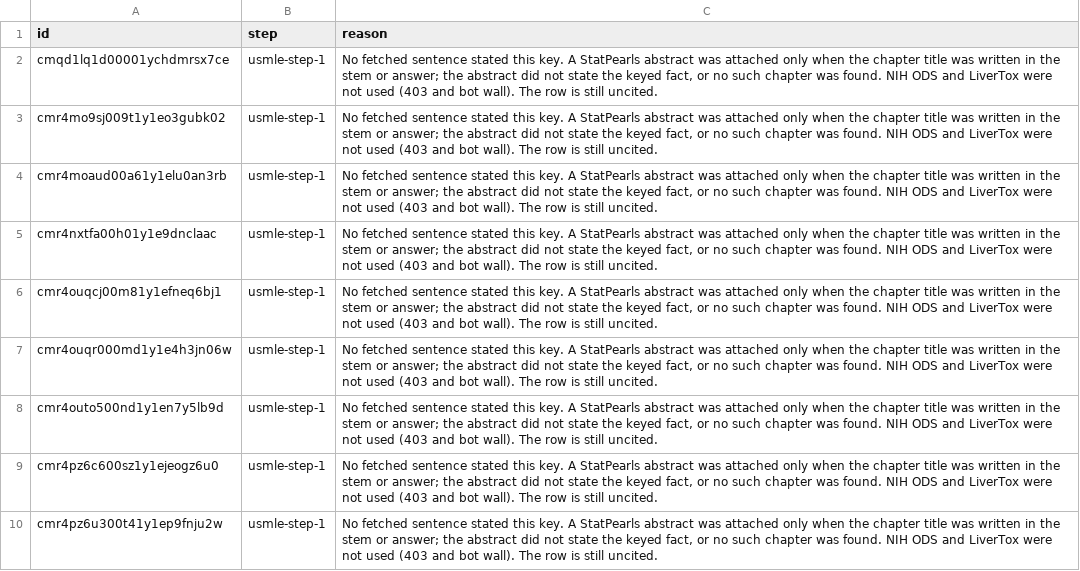
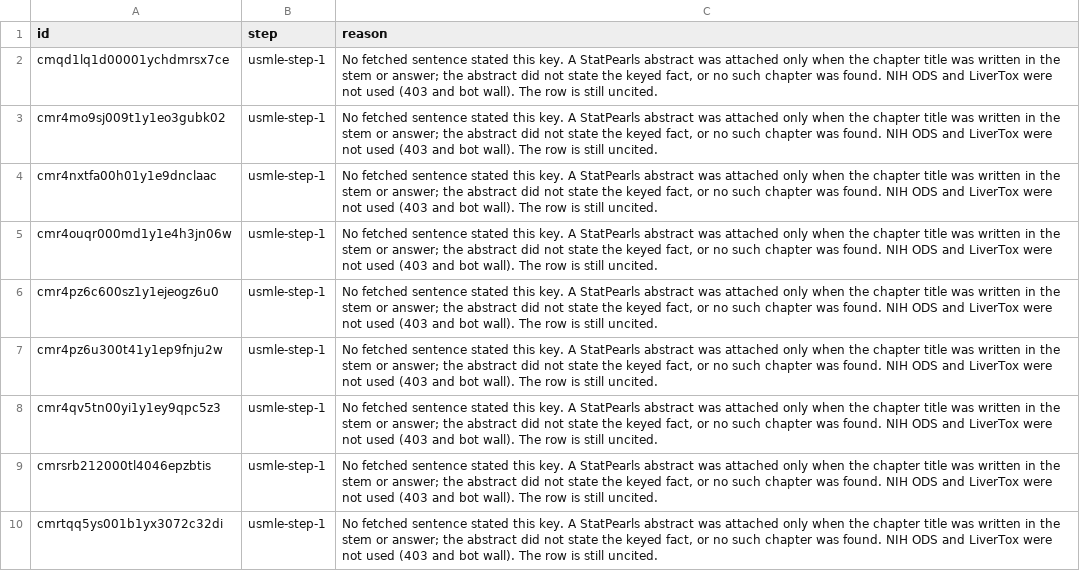
Before and after one commit to ryanchishimba-code/any-exam-eas, a CSV file: reports/usmle-s12-still-uncited-20261121.csv, drawn as a sheet; only a part is shown; the shorter side is filled out with more unchanged rows; the diff covers the shown part only; the diff names each change by its address in the sheet, - before the commit and + after, or states it on an @@ line.

```diff
--- a/reports/usmle-s12-still-uncited-20261121.csv
+++ b/reports/usmle-s12-still-uncited-20261121.csv
-row 4: cmr4moaud00a61y1elu0an3rb | usmle-step-1 | No fetched sentence stated this key. A StatPearls abstract was attached only when the chapter title was written in the stem or answer; the abstract did not state the keyed fact, or no such chapter was found. NIH ODS and LiverTox were not used (403 and bot wall). The row is still uncited.
-row 6: cmr4ouqcj00m81y1efneq6bj1 | usmle-step-1 | No fetched sentence stated this key. A StatPearls abstract was attached only when the chapter title was written in the stem or answer; the abstract did not state the keyed fact, or no such chapter was found. NIH ODS and LiverTox were not used (403 and bot wall). The row is still uncited.
-row 8: cmr4outo500nd1y1en7y5lb9d | usmle-step-1 | No fetched sentence stated this key. A StatPearls abstract was attached only when the chapter title was written in the stem or answer; the abstract did not state the keyed fact, or no such chapter was found. NIH ODS and LiverTox were not used (403 and bot wall). The row is still uncited.
```
Also changed, not shown: 11 removed rows elsewhere in this file, reports/usmle-s12-citations-20261121.csv, 4 other files.
